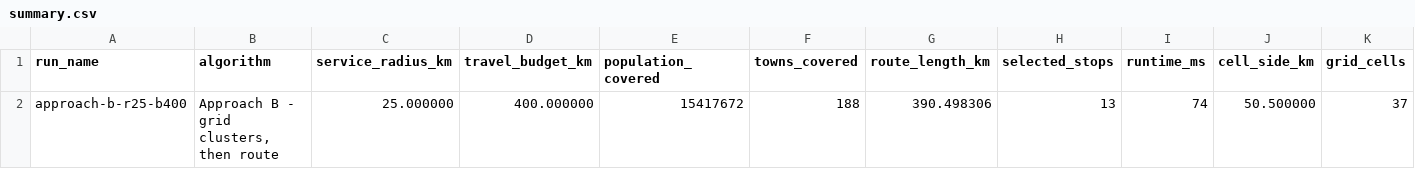
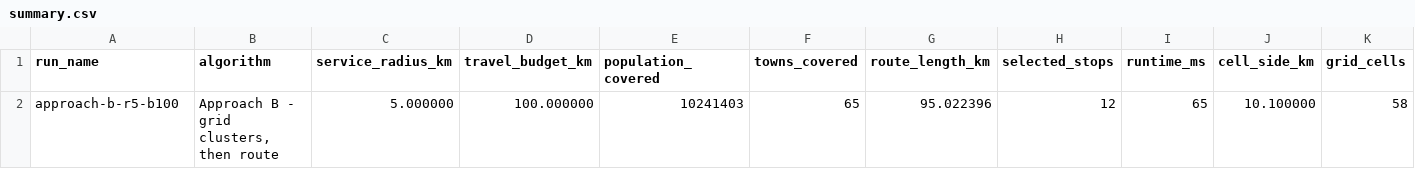
Before and after one commit to hanyewestt/mobile-clinic-orienteering, a CSV file: results/approach-b-r5-b100/summary.csv (was results/approach-b-r25-b400/summary.csv), drawn as a sheet; only a part is shown; removed rows and columns are numbered as before the commit, all else as after; rows hold the shown columns only; the diff names each change by its address in the sheet, - before the commit and + after, or states it on an @@ line.

```diff
--- a/results/approach-b-r25-b400/summary.csv
+++ b/results/approach-b-r5-b100/summary.csv
-row 2: approach-b-r25-b400 | Approach B - grid clusters, then route | 25.000000 | 400.000000 | 15417672 | 188 | 390.498306 | 13 | 74 | 50.500000 | 37
+row 2: approach-b-r5-b100 | Approach B - grid clusters, then route | 5.000000 | 100.000000 | 10241403 | 65 | 95.022396 | 12 | 65 | 10.100000 | 58
```
Also changed, not shown: results/approach-a-lazy-r5-b100/summary.csv, results/approach-a-lazy-r5-b200/summary.csv, 31 other files.
